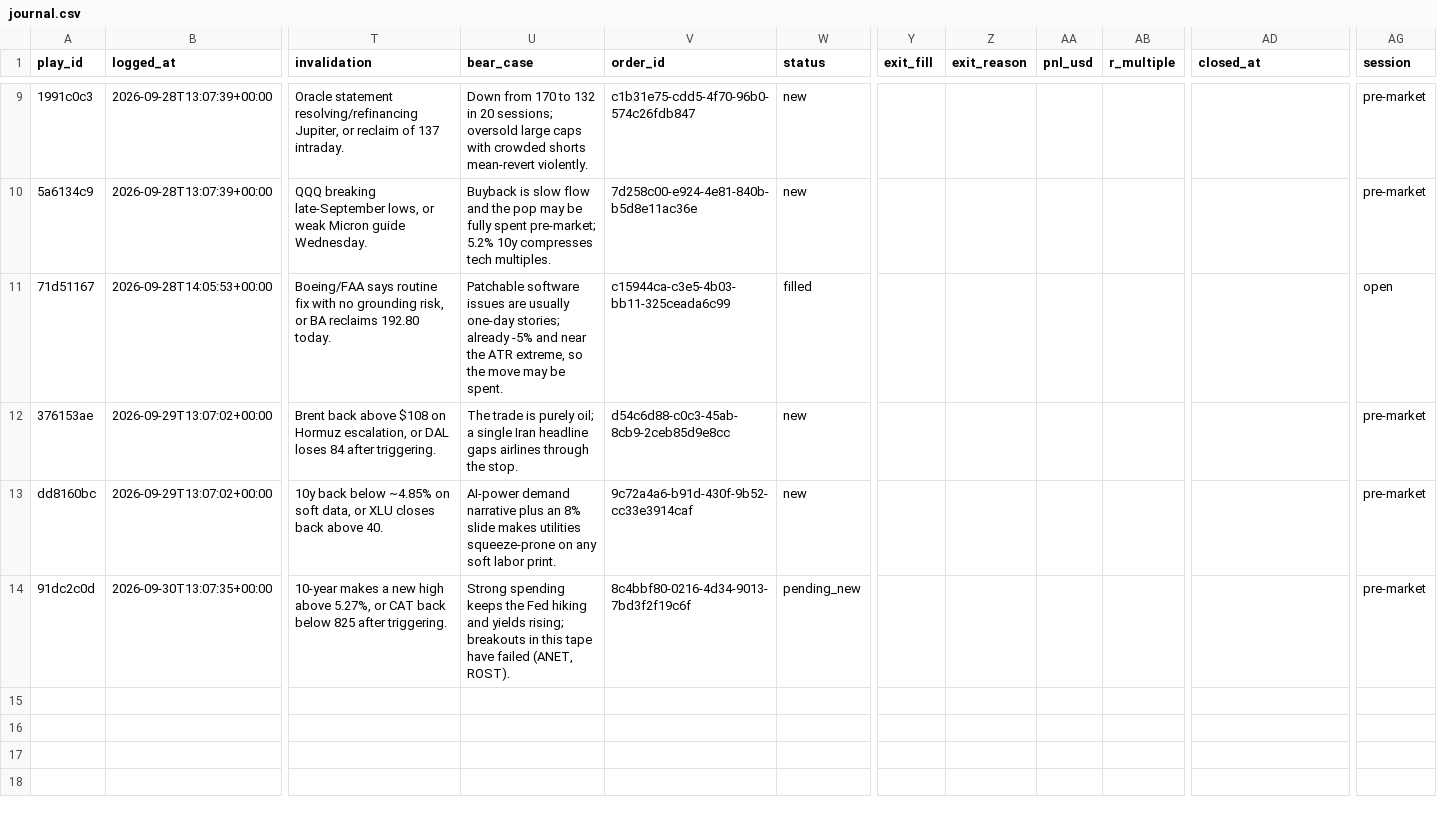
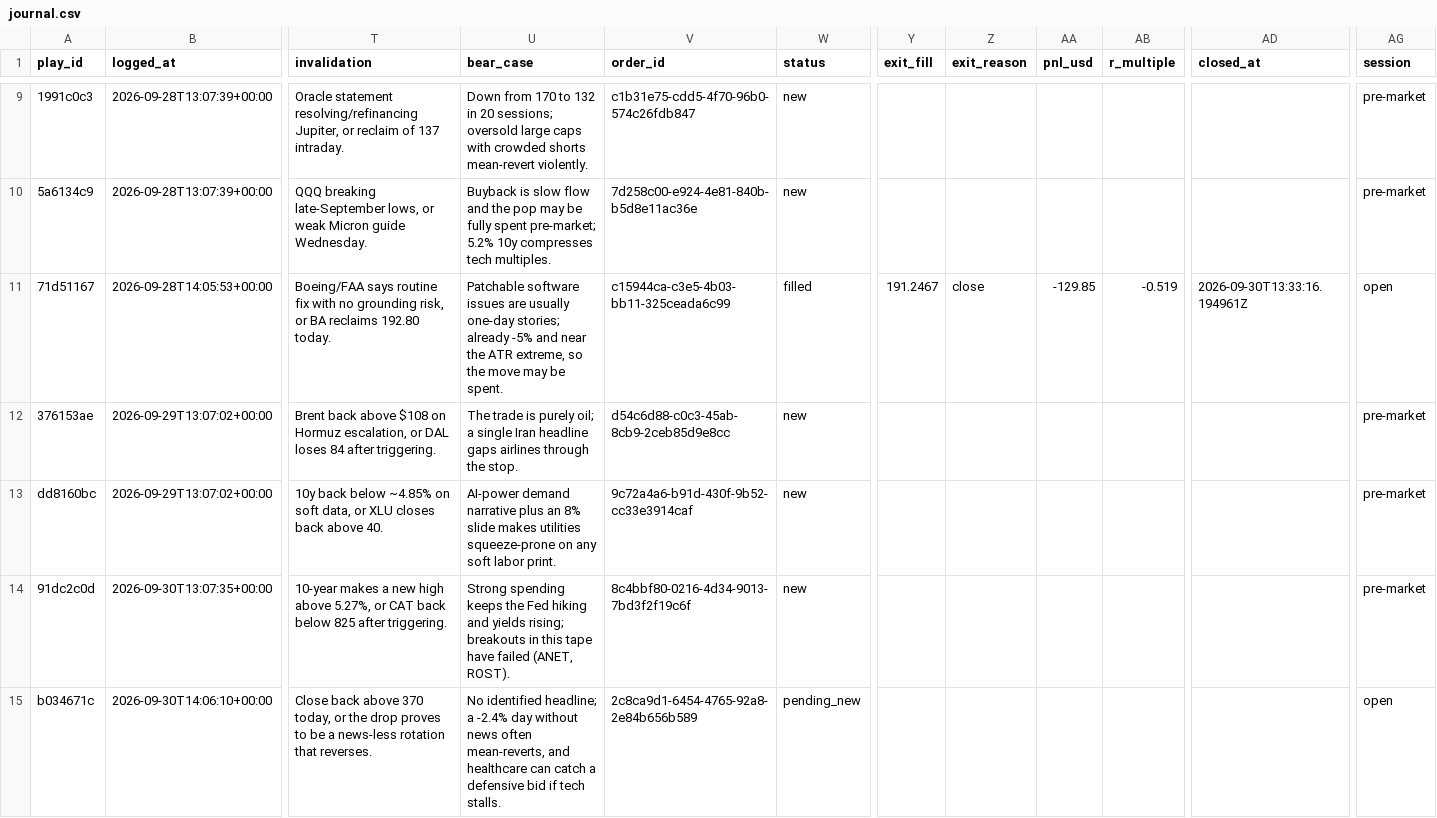
Before and after one commit to ConnorHampstead/claude-portfolio, a CSV file: journal.csv, drawn as a sheet; only a part is shown, gaps mark what is left out; rows hold the shown columns only; the diff names each change by its address in the sheet, - before the commit and + after, or states it on an @@ line.

```diff
--- a/journal.csv
+++ b/journal.csv
-Y11 (exit_fill): (empty)
+Y11 (exit_fill): 191.2467
-Z11 (exit_reason): (empty)
+Z11 (exit_reason): close
-AA11 (pnl_usd): (empty)
+AA11 (pnl_usd): -129.85
-AB11 (r_multiple): (empty)
+AB11 (r_multiple): -0.519
-AD11 (closed_at): (empty)
+AD11 (closed_at): 2026-09-30T13:33:16.194961Z
-W14 (status): pending_new
+W14 (status): new
+row 15: b034671c | 2026-09-30T14:06:10+00:00 | Close back above 370 today, or the drop proves to be a news-less rotation that reverses. | No identified headline; a -2.4% day without news often mean-reverts, and healthcare can catch a defensive bid if tech stalls. | 2c8ca9d1-6454-4765-92a8-2e84b656b589 | pending_new |  |  |  |  |  | open
```
Also changed, not shown: shadow.csv, state/equity.csv, 11 other files.
